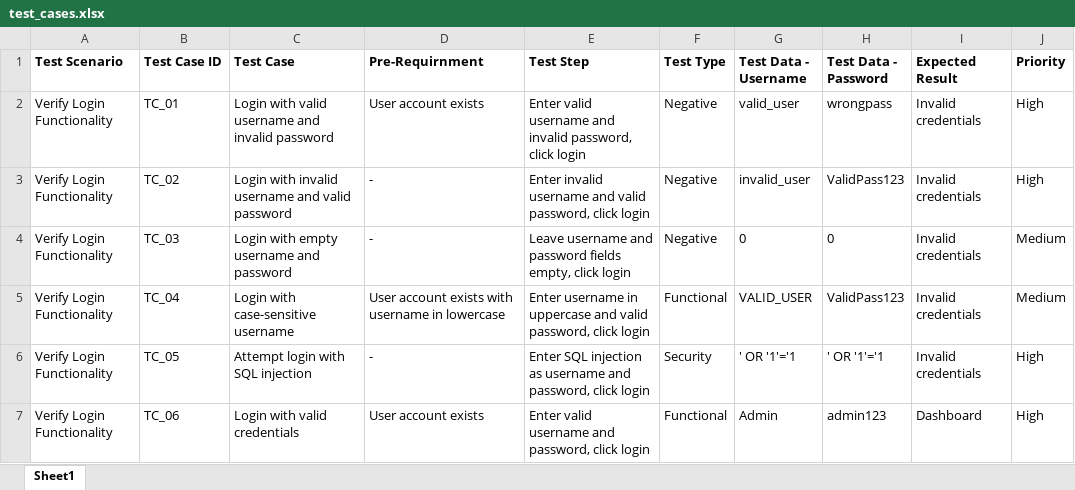
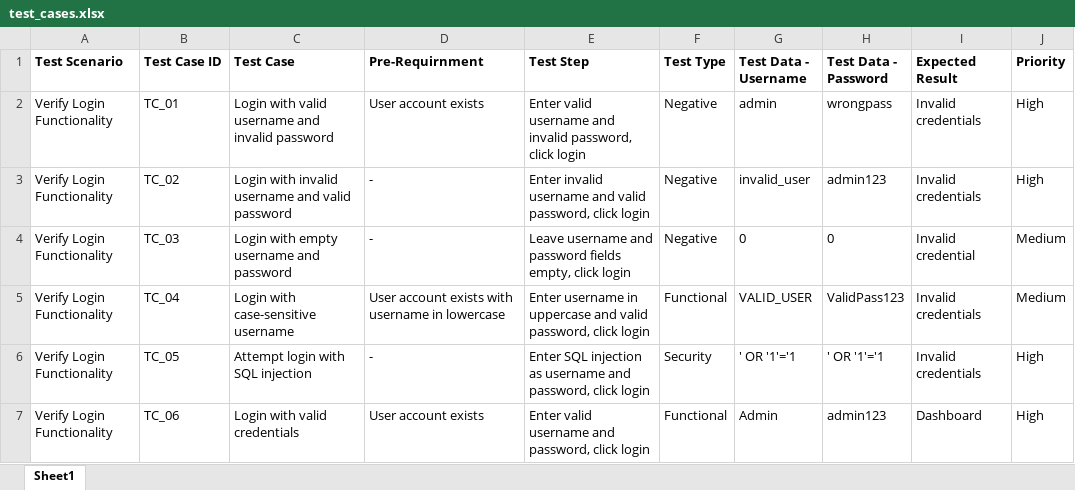
Before and after one commit to Satwinder04/selenium, an Excel workbook: OrangeHRM/test_cases.xlsx, sheet Sheet1, drawn as a sheet; values as stored, in another font and other column widths than the file's, no borders; the diff names each change by its address in the sheet, - before the commit and + after, or states it on an @@ line.

```diff
--- a/OrangeHRM/test_cases.xlsx (sheet Sheet1)
+++ b/OrangeHRM/test_cases.xlsx (sheet Sheet1)
-G2 (Test Data - Username): valid_user
+G2 (Test Data - Username): admin
-H3 (Test Data - Password): ValidPass123
+H3 (Test Data - Password): admin123
-I4 (Expected Result): Invalid credentials
+I4 (Expected Result): Invalid credential
```
Also changed, not shown: OrangeHRM/BugReport.xlsx, 49 other files.
